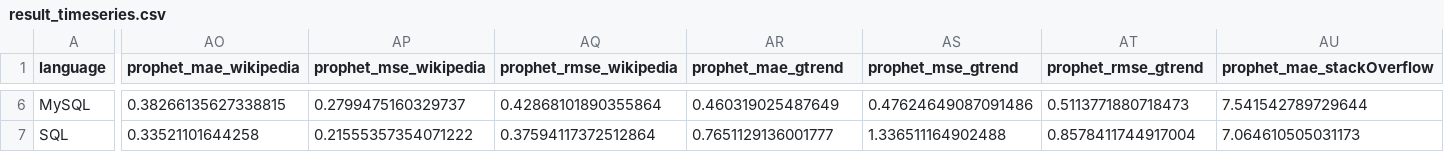
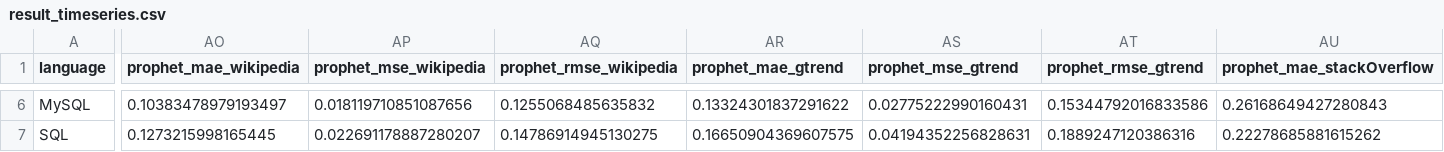
Before and after one commit to Ella-Raputri/FoDS-FinalProject, a CSV file: ML/updated_timeseries/result_timeseries.csv, drawn as a sheet; only a part is shown, gaps mark what is left out; the diff covers the shown part only; the diff names each change by its address in the sheet, - before the commit and + after, or states it on an @@ line.

Commit message:
fix prophet error

```diff
--- a/ML/updated_timeseries/result_timeseries.csv
+++ b/ML/updated_timeseries/result_timeseries.csv
-AO6 (prophet_mae_wikipedia): 0.38266135627338815
+AO6 (prophet_mae_wikipedia): 0.10383478979193497
-AP6 (prophet_mse_wikipedia): 0.2799475160329737
+AP6 (prophet_mse_wikipedia): 0.018119710851087656
-AQ6 (prophet_rmse_wikipedia): 0.42868101890355864
+AQ6 (prophet_rmse_wikipedia): 0.1255068485635832
-AR6 (prophet_mae_gtrend): 0.460319025487649
+AR6 (prophet_mae_gtrend): 0.13324301837291622
-AS6 (prophet_mse_gtrend): 0.47624649087091486
+AS6 (prophet_mse_gtrend): 0.02775222990160431
-AT6 (prophet_rmse_gtrend): 0.5113771880718473
+AT6 (prophet_rmse_gtrend): 0.15344792016833586
-AU6 (prophet_mae_stackOverflow): 7.541542789729644
+AU6 (prophet_mae_stackOverflow): 0.26168649427280843
-AO7 (prophet_mae_wikipedia): 0.33521101644258
+AO7 (prophet_mae_wikipedia): 0.1273215998165445
-AP7 (prophet_mse_wikipedia): 0.21555357354071222
+AP7 (prophet_mse_wikipedia): 0.022691178887280207
-AQ7 (prophet_rmse_wikipedia): 0.37594117372512864
+AQ7 (prophet_rmse_wikipedia): 0.14786914945130275
-AR7 (prophet_mae_gtrend): 0.7651129136001777
+AR7 (prophet_mae_gtrend): 0.16650904369607575
-AS7 (prophet_mse_gtrend): 1.336511164902488
+AS7 (prophet_mse_gtrend): 0.04194352256828631
-AT7 (prophet_rmse_gtrend): 0.8578411744917004
+AT7 (prophet_rmse_gtrend): 0.1889247120386316
-AU7 (prophet_mae_stackOverflow): 7.064610505031173
+AU7 (prophet_mae_stackOverflow): 0.22278685881615262
```
Also changed, not shown: 91 edited cells elsewhere in this file, 1 other file.
